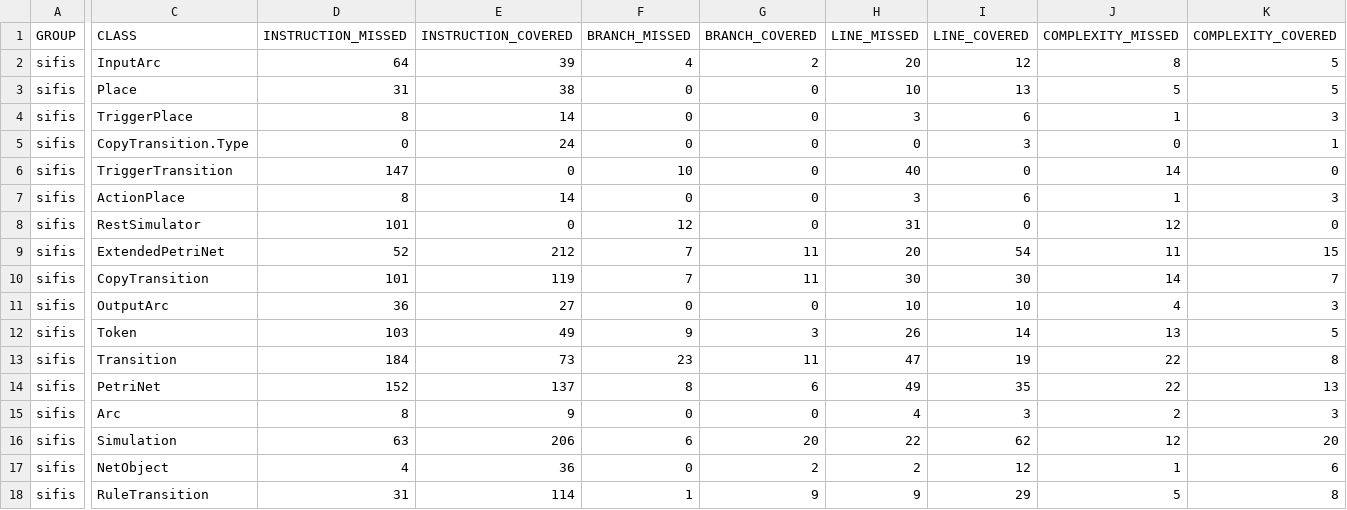
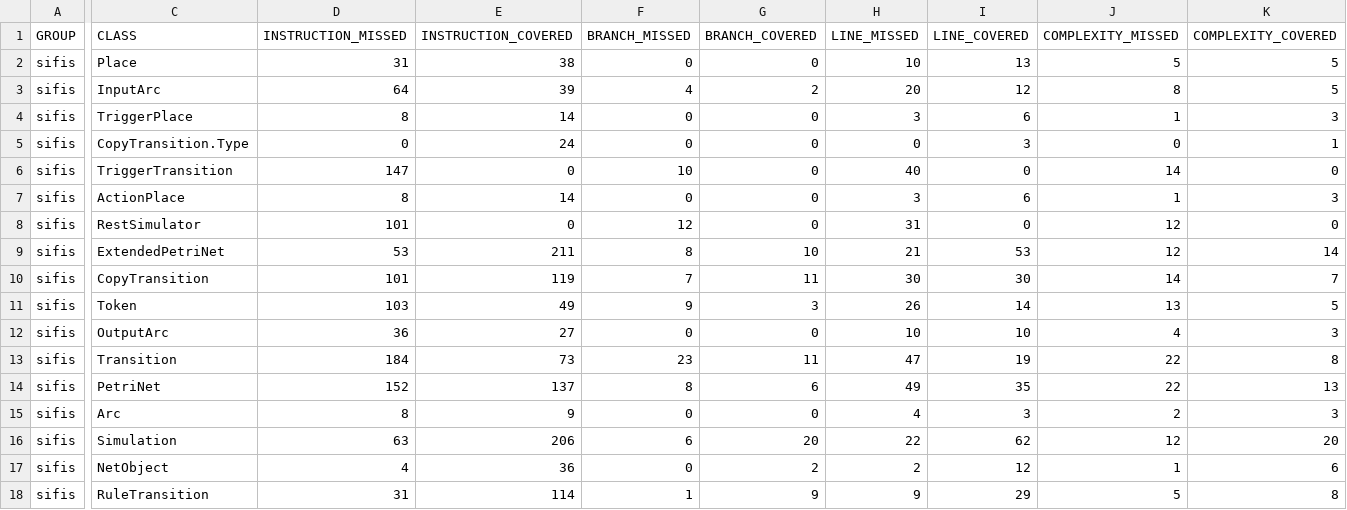
Before and after one commit to sifis-home/policy-translation-point, a CSV file: reports/jacoco.csv, drawn as a sheet; only a part is shown, gaps mark what is left out; the diff names each change by its address in the sheet, - before the commit and + after, or states it on an @@ line.

Commit message:
Deploying to gh-pages from @ sifis-home/policy-translation-point@230da654a7a1dd6d6578613773c979934e7b5f3e 🚀

```diff
--- a/reports/jacoco.csv
+++ b/reports/jacoco.csv
@@ row 3 moved to row 2: sifis @@
-D9 (INSTRUCTION_MISSED): 52
+D9 (INSTRUCTION_MISSED): 53
-E9 (INSTRUCTION_COVERED): 212
+E9 (INSTRUCTION_COVERED): 211
-F9 (BRANCH_MISSED): 7
+F9 (BRANCH_MISSED): 8
-G9 (BRANCH_COVERED): 11
+G9 (BRANCH_COVERED): 10
-H9 (LINE_MISSED): 20
+H9 (LINE_MISSED): 21
-I9 (LINE_COVERED): 54
+I9 (LINE_COVERED): 53
-J9 (COMPLEXITY_MISSED): 11
+J9 (COMPLEXITY_MISSED): 12
-K9 (COMPLEXITY_COVERED): 15
+K9 (COMPLEXITY_COVERED): 14
@@ row 12 moved to row 11: sifis @@
```
Also changed, not shown: 7 other files.
